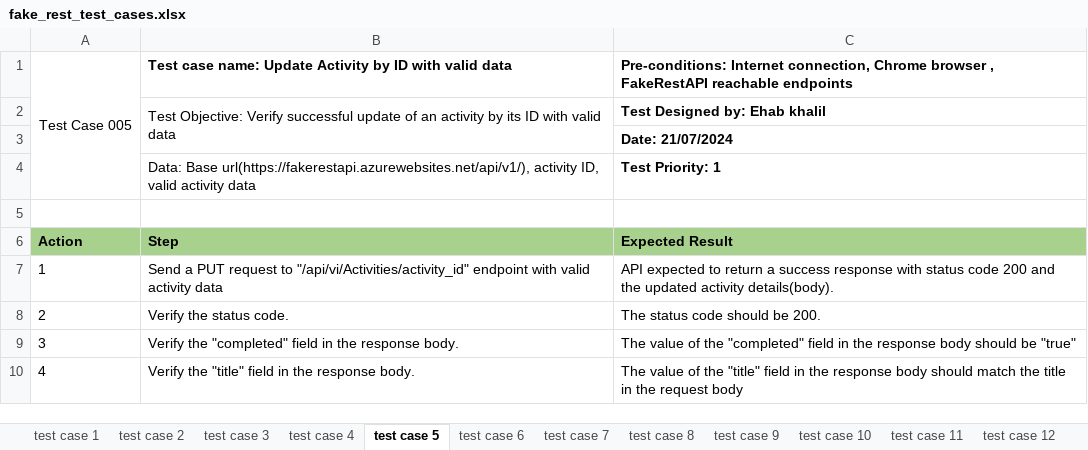
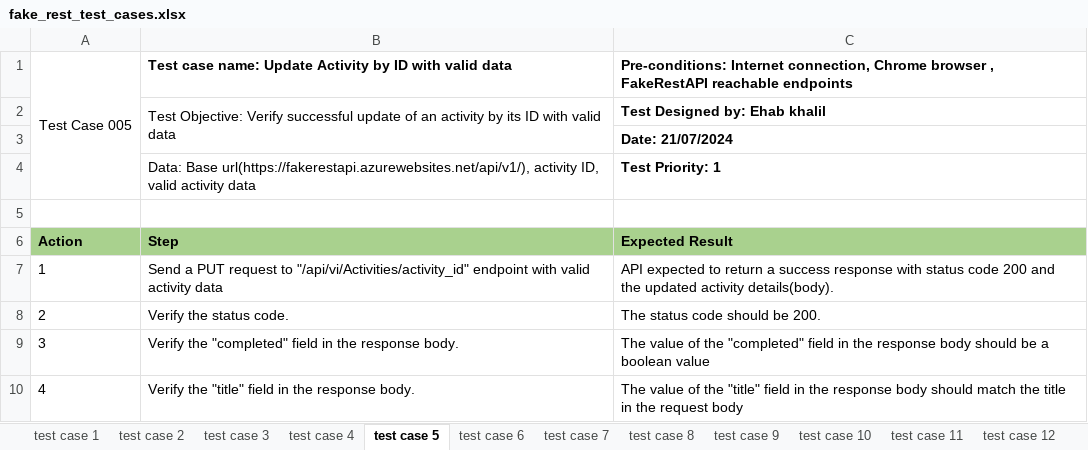
Before and after one commit to Ehab05/QA_Automation, an Excel workbook: API_test_project_part_b/project_documents/fake_rest_test_cases.xlsx, sheet test case 5, drawn as a sheet; values as stored, in another font and other column widths than the file's, no borders; the diff names each change by its address in the sheet, - before the commit and + after, or states it on an @@ line.

```diff
--- a/API_test_project_part_b/project_documents/fake_rest_test_cases.xlsx (sheet test case 5)
+++ b/API_test_project_part_b/project_documents/fake_rest_test_cases.xlsx (sheet test case 5)
-C9: …should be "true"
+C9: …should be a boolean value
```
Also changed, not shown: sheet test case 1, sheet test case 3, 13 other files.
